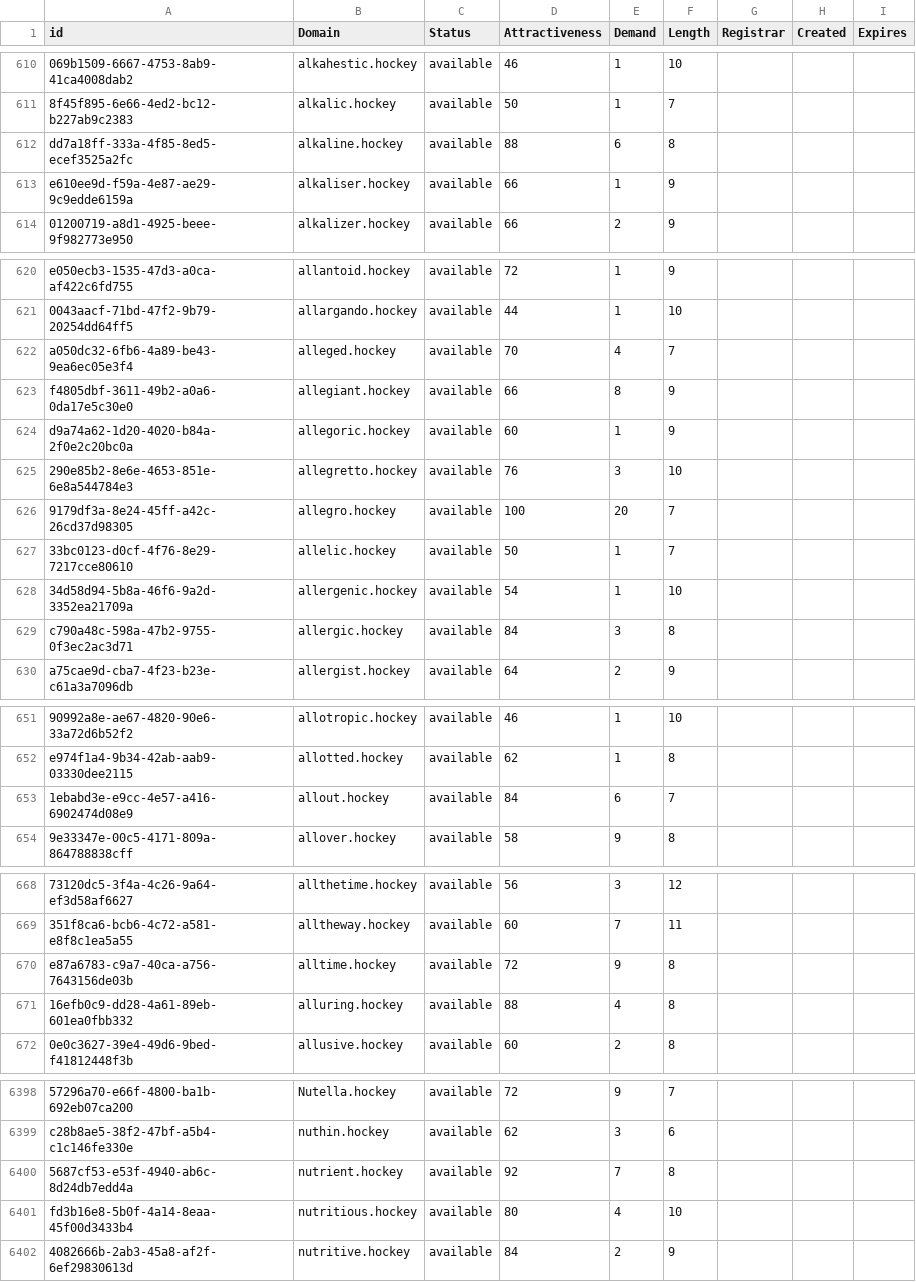
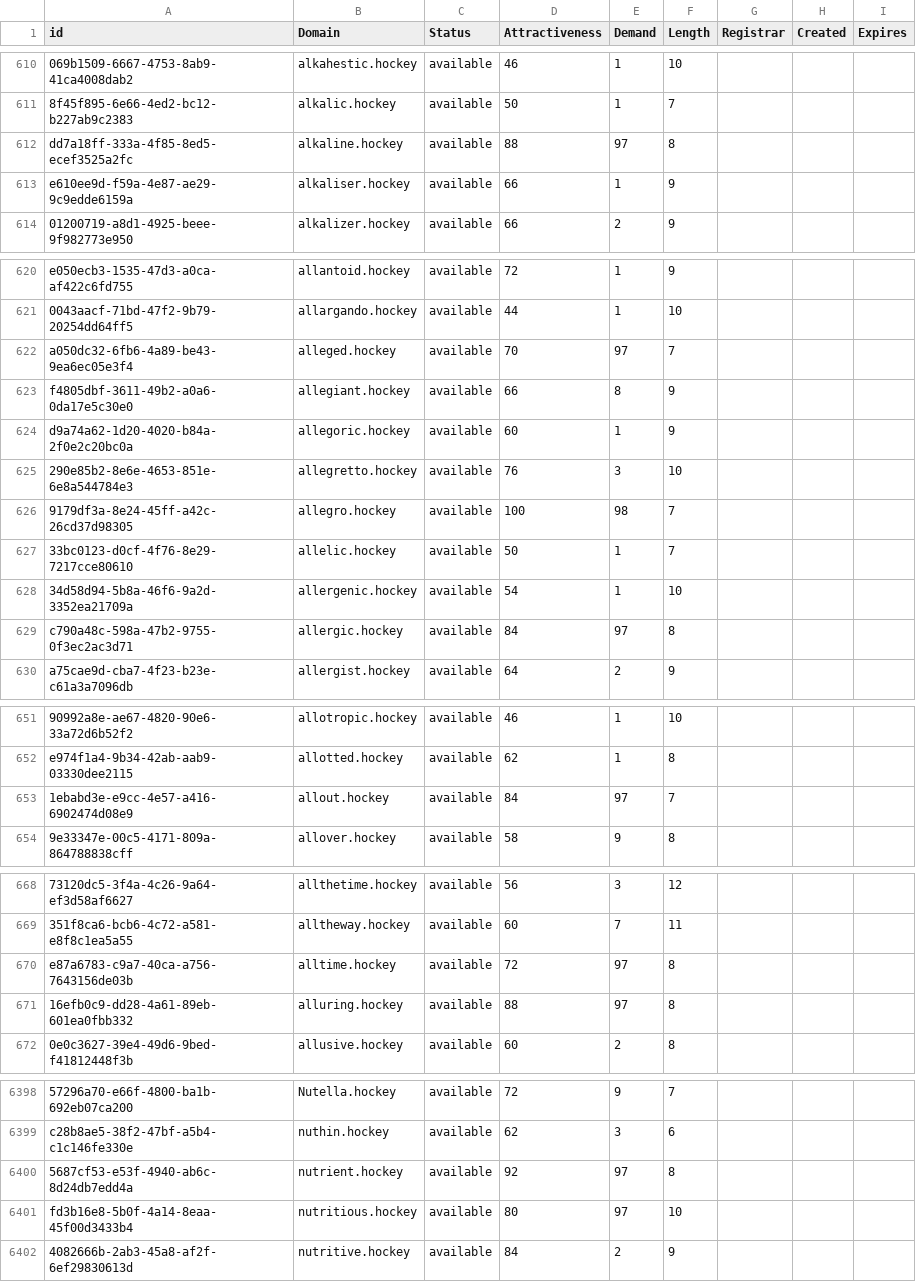
Before and after one commit to UniqueDomains/hockey-oneword-domains, a CSV file: hockey.csv, drawn as a sheet; only a part is shown, gaps mark what is left out; the diff covers the shown part only; the diff names each change by its address in the sheet, - before the commit and + after, or states it on an @@ line.

```diff
--- a/hockey.csv
+++ b/hockey.csv
-E612 (Demand): 6
+E612 (Demand): 97
-E622 (Demand): 4
+E622 (Demand): 97
-E626 (Demand): 20
+E626 (Demand): 98
-E629 (Demand): 3
+E629 (Demand): 97
-E653 (Demand): 6
+E653 (Demand): 97
-E670 (Demand): 9
+E670 (Demand): 97
-E671 (Demand): 4
+E671 (Demand): 97
-E6400 (Demand): 7
+E6400 (Demand): 97
-E6401 (Demand): 4
+E6401 (Demand): 97
```
Also changed, not shown: 52 edited cells elsewhere in this file, 1 other file.
